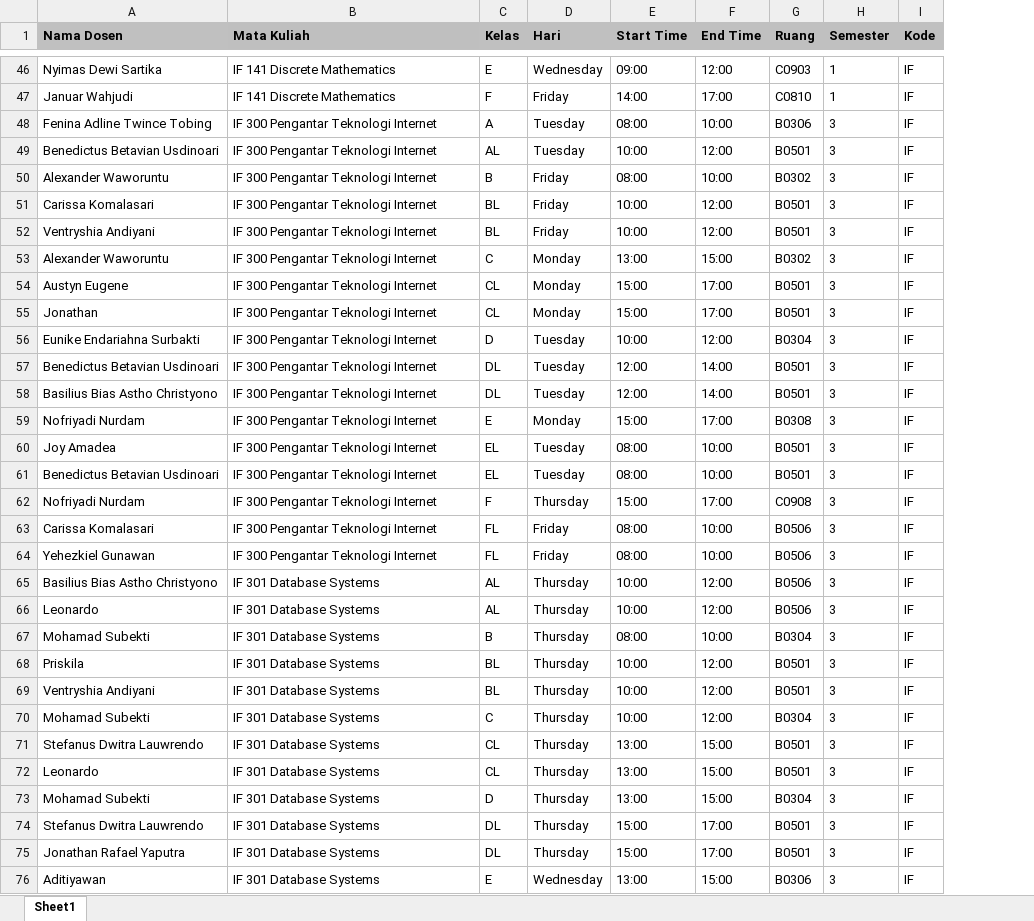
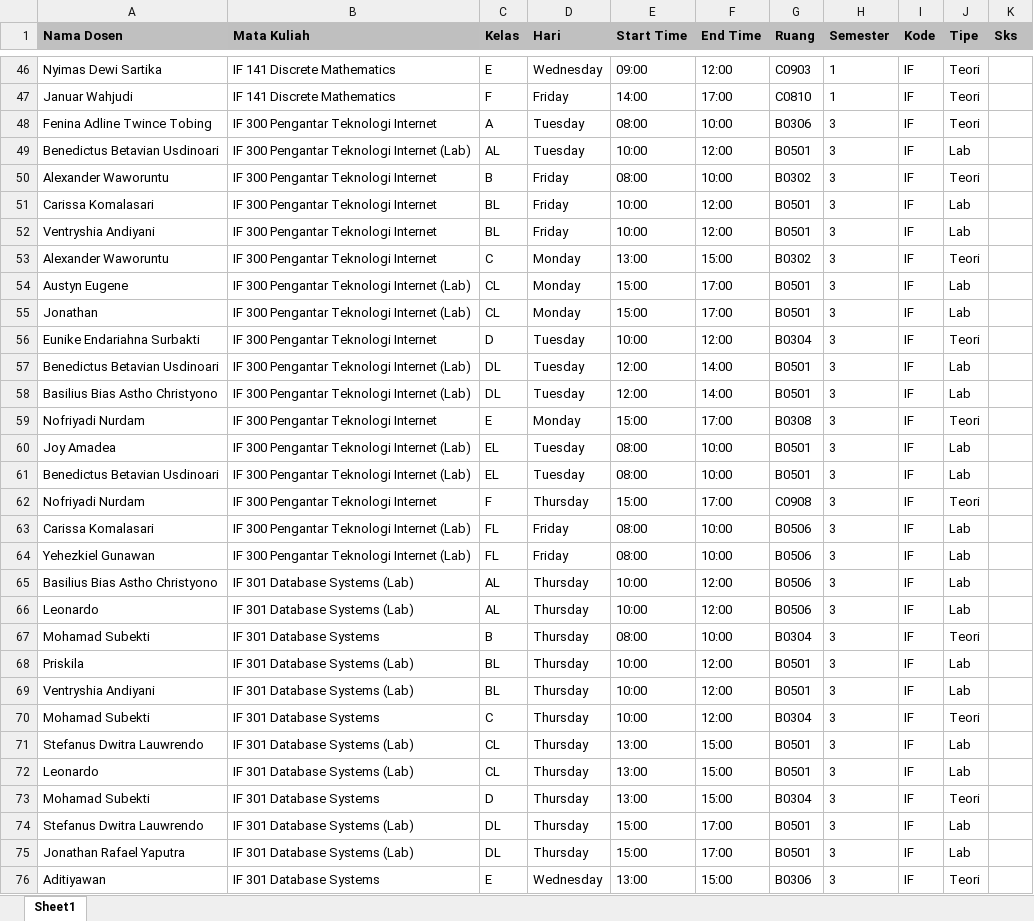
Before and after one commit to Pragoardhi/skripsi, an Excel workbook: Pake Dataset/dataset/Data.xlsx, sheet Sheet1, drawn as a sheet; only a part is shown, gaps mark what is left out; values as stored, in another font and other column widths than the file's, no borders; the diff covers the shown part only; the diff names each change by its address in the sheet, - before the commit and + after, or states it on an @@ line.

Commit message:
update kondisi conflict + ubah dataset

```diff
--- a/Pake Dataset/dataset/Data.xlsx (sheet Sheet1)
+++ b/Pake Dataset/dataset/Data.xlsx (sheet Sheet1)
+column J (Tipe), rows 46-76: Teori | Teori | Teori | Lab | Teori | Lab | Lab | Teori | Lab | Lab | Teori | Lab | Lab | Teori | Lab | Lab | Teori | Lab | Lab | Lab | Lab | Teori | Lab | Lab | Teori | Lab | Lab | Teori | Lab | Lab | Teori
+column K (Sks), empty
-B49 (Mata Kuliah): IF 300 Pengantar Teknologi Internet
+B49 (Mata Kuliah): IF 300 Pengantar Teknologi Internet (Lab)
-B54:B55 (Mata Kuliah): IF 300 Pengantar Teknologi Internet
+B54:B55 (Mata Kuliah): IF 300 Pengantar Teknologi Internet (Lab)
-B57:B58 (Mata Kuliah): IF 300 Pengantar Teknologi Internet
+B57:B58 (Mata Kuliah): IF 300 Pengantar Teknologi Internet (Lab)
-B60:B61 (Mata Kuliah): IF 300 Pengantar Teknologi Internet
+B60:B61 (Mata Kuliah): IF 300 Pengantar Teknologi Internet (Lab)
-B63:B64 (Mata Kuliah): IF 300 Pengantar Teknologi Internet
+B63:B64 (Mata Kuliah): IF 300 Pengantar Teknologi Internet (Lab)
-B65:B66 (Mata Kuliah): IF 301 Database Systems
+B65:B66 (Mata Kuliah): IF 301 Database Systems (Lab)
-B68:B69 (Mata Kuliah): IF 301 Database Systems
+B68:B69 (Mata Kuliah): IF 301 Database Systems (Lab)
-B71:B72 (Mata Kuliah): IF 301 Database Systems
+B71:B72 (Mata Kuliah): IF 301 Database Systems (Lab)
-B74:B75 (Mata Kuliah): IF 301 Database Systems
+B74:B75 (Mata Kuliah): IF 301 Database Systems (Lab)
```
Also changed, not shown: 108 edited cells elsewhere in this sheet, 2 other files.
